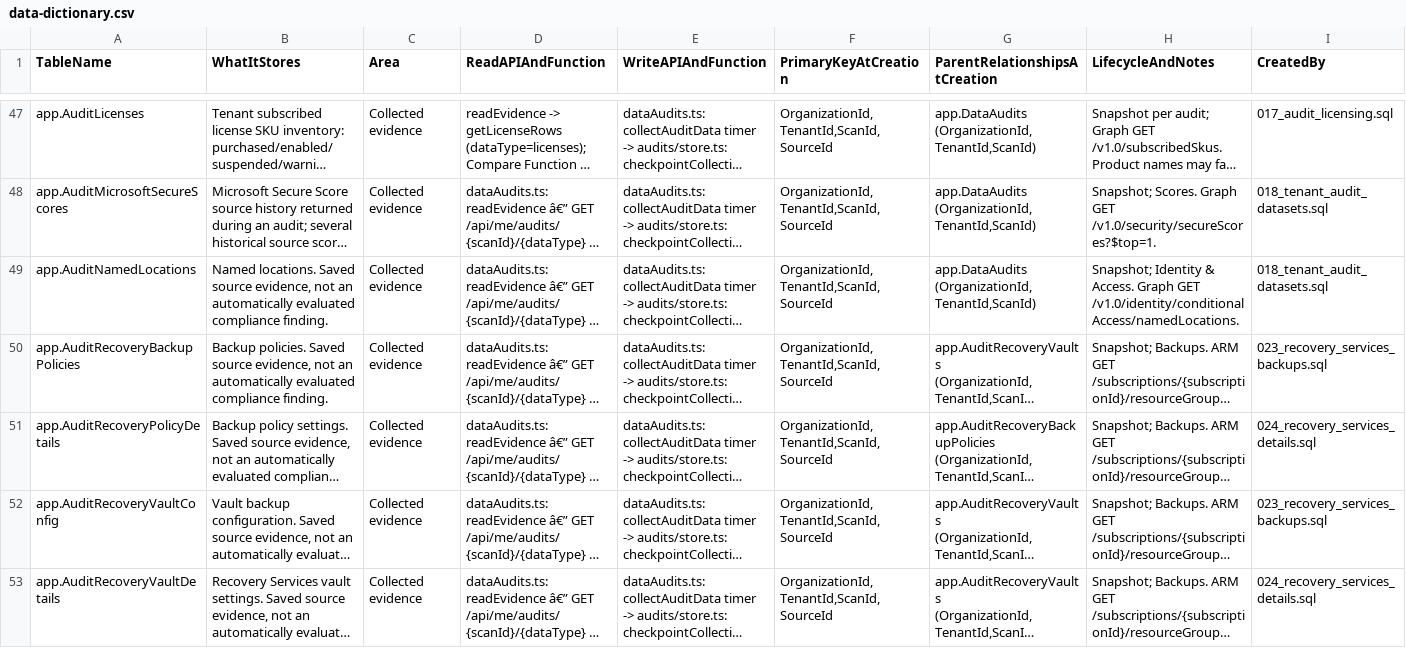
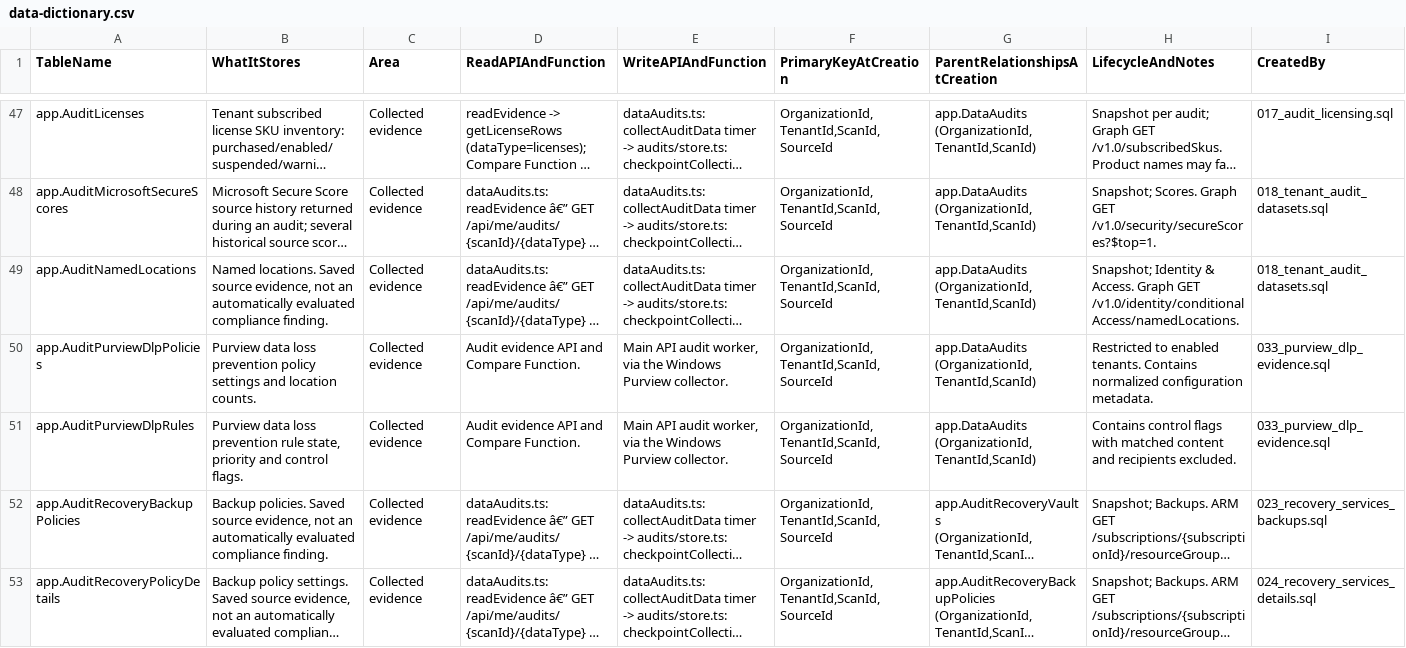
Before and after one commit to kapblaubar/nso-audit, a CSV file: database/data-dictionary.csv, drawn as a sheet; only a part is shown, gaps mark what is left out; the shorter side is filled out with more unchanged rows; long unchanged cells end in …; the diff names each change by its address in the sheet, - before the commit and + after, or states it on an @@ line.

```diff
--- a/database/data-dictionary.csv
+++ b/database/data-dictionary.csv
+row 50: app.AuditPurviewDlpPolicies | Purview data loss prevention policy settings and location counts. | Collected evidence | Audit evidence API and Compare Function. | Main API audit worker, via the Windows Purview collector. | OrganizationId,TenantId,ScanId,SourceId | app.DataAudits (OrganizationId,TenantId,ScanId) | Restricted to enabled tenants. Contains normalized configuration metadata. | 033_purview_dlp_evidence.sql
+row 51: app.AuditPurviewDlpRules | Purview data loss prevention rule state, priority and control flags. | Collected evidence | Audit evidence API and Compare Function. | Main API audit worker, via the Windows Purview collector. | OrganizationId,TenantId,ScanId,SourceId | app.DataAudits (OrganizationId,TenantId,ScanId) | Contains control flags with matched content and recipients excluded. | 033_purview_dlp_evidence.sql
```
Also changed, not shown: 19 other files.
